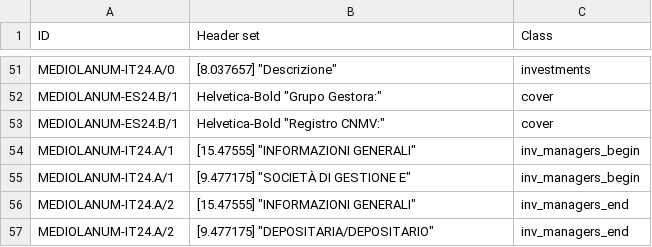
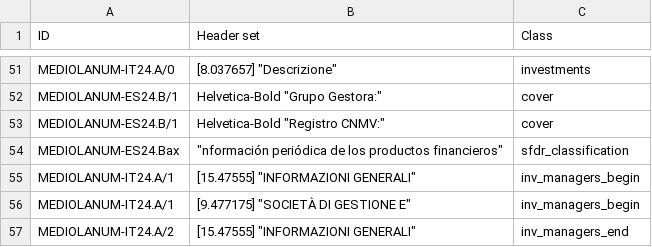
Before and after one commit to tvp-freeports/analysis_finance_reports, a CSV file: src/freeports_analysis/formats/algorithms/structured/page_classify/args.csv, drawn as a sheet; only a part is shown, gaps mark what is left out; the shorter side is filled out with more unchanged rows.

Commit message:
added MEDIOLANUM-ES24.Bax format for the SFDR classification of MEDIOLANUM-ES24.B funds

```diff
--- a/src/freeports_analysis/formats/algorithms/structured/page_classify/args.csv
+++ b/src/freeports_analysis/formats/algorithms/structured/page_classify/args.csv
@@ -53,2 +53,3 @@ MEDIOLANUM-ES24.B/1,"Helvetica-Bold ""Grupo Gestora:""",cover
 MEDIOLANUM-ES24.B/1,"Helvetica-Bold ""Registro CNMV:""",cover
+MEDIOLANUM-ES24.Bax,"""nformación periódica de los productos financieros""",sfdr_classification
 MEDIOLANUM-IT24.A/1,"[15.47555] ""INFORMAZIONI GENERALI""",inv_managers_begin
```
Also changed, not shown: src/freeports_analysis/formats/algorithms/data/alghoritms_schedule.csv, src/freeports_analysis/formats/data/formats.csv, 2 other files.
